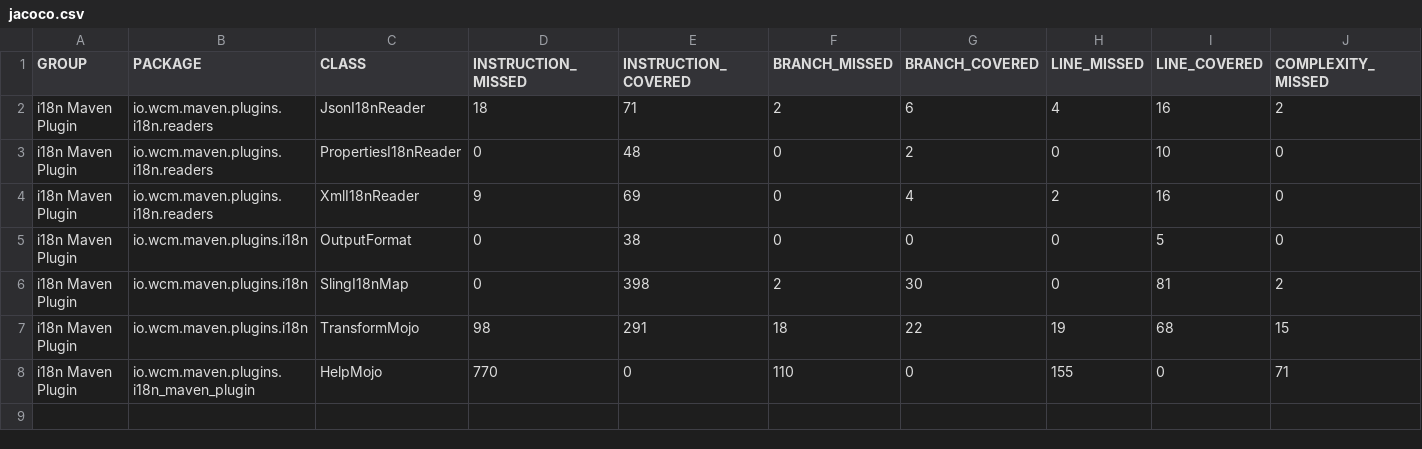
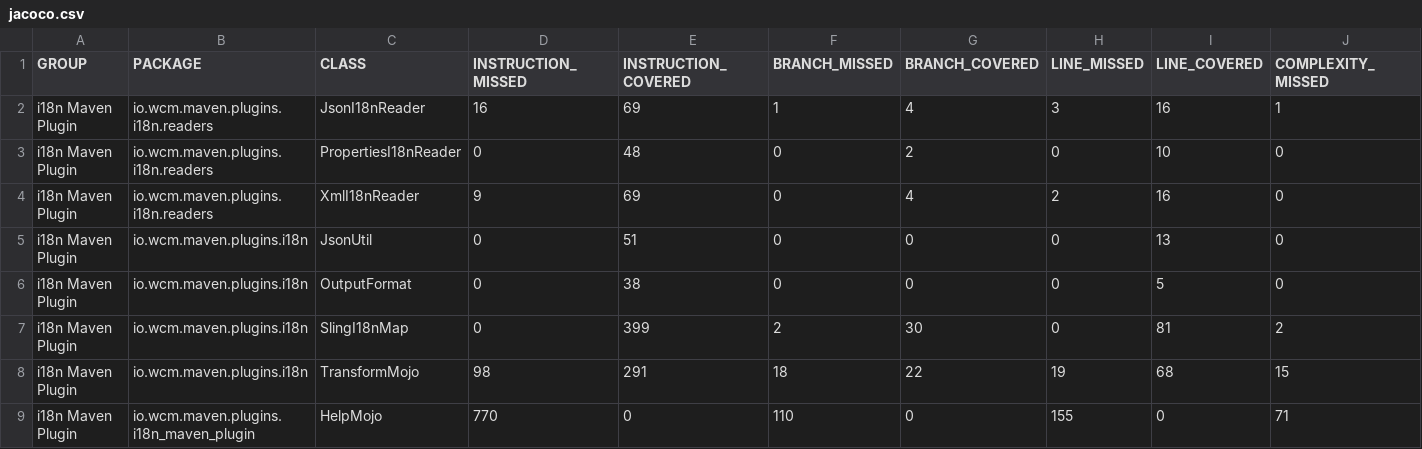
Before and after one commit to wcm-io/wcm-io.github.io, a CSV file: tooling/maven/plugins/i18n-maven-plugin/jacoco/jacoco.csv, drawn as a sheet; only a part is shown; addresses are those after the commit; rows hold the shown columns only; the diff names each change by its address in the sheet, - before the commit and + after, or states it on an @@ line.

Commit message:
Maven site: wcm-io/io.wcm.maven.plugins.i18n-maven-plugin

```diff
--- a/tooling/maven/plugins/i18n-maven-plugin/jacoco/jacoco.csv
+++ b/tooling/maven/plugins/i18n-maven-plugin/jacoco/jacoco.csv
-D2 (INSTRUCTION_MISSED): 18
+D2 (INSTRUCTION_MISSED): 16
-E2 (INSTRUCTION_COVERED): 71
+E2 (INSTRUCTION_COVERED): 69
-F2 (BRANCH_MISSED): 2
+F2 (BRANCH_MISSED): 1
-G2 (BRANCH_COVERED): 6
+G2 (BRANCH_COVERED): 4
-H2 (LINE_MISSED): 4
+H2 (LINE_MISSED): 3
-J2 (COMPLEXITY_MISSED): 2
+J2 (COMPLEXITY_MISSED): 1
+row 5: i18n Maven Plugin | io.wcm.maven.plugins.i18n | JsonUtil | 0 | 51 | 0 | 0 | 0 | 13 | 0
-E7 (INSTRUCTION_COVERED): 398
+E7 (INSTRUCTION_COVERED): 399
```
Also changed, not shown: 38 other files.
